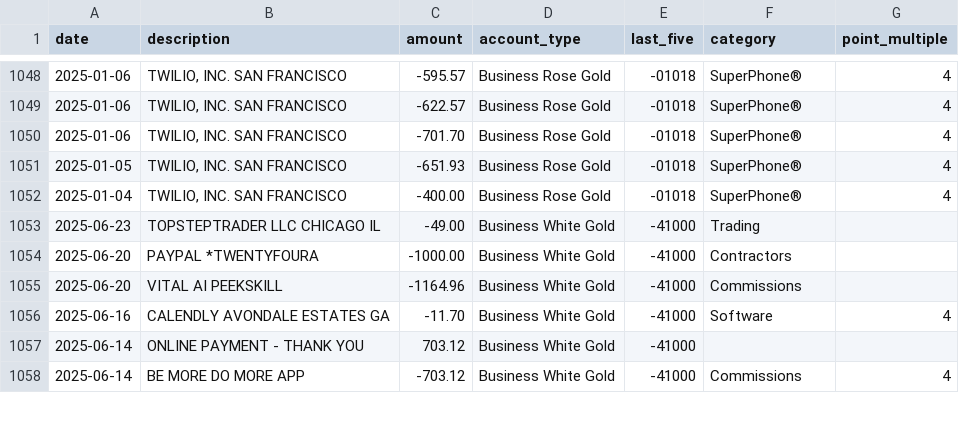
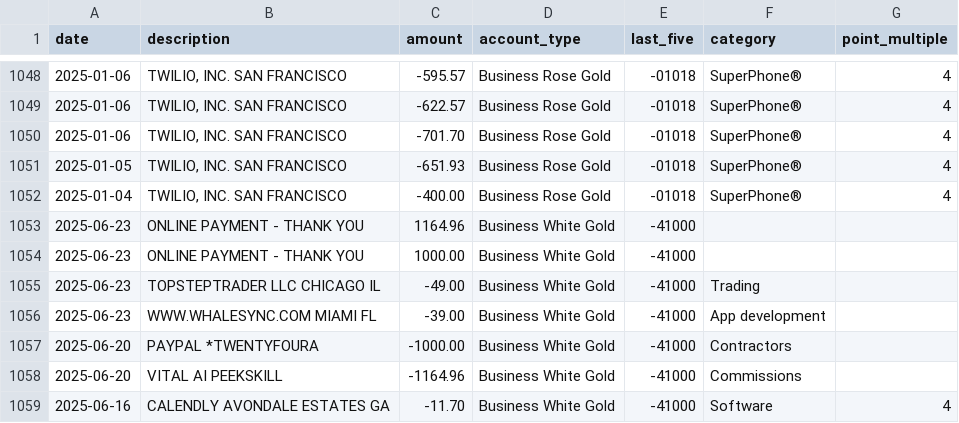
Before and after one commit to ryanleslie/amex360, a CSV file: src/data/master_transactions.csv, drawn as a sheet; only a part is shown, gaps mark what is left out; the shorter side is filled out with more unchanged rows; the diff names each change by its address in the sheet, - before the commit and + after, or states it on an @@ line.

Commit message:
Add files via upload

```diff
--- a/src/data/master_transactions.csv
+++ b/src/data/master_transactions.csv
+row 1053: 2025-06-23 | ONLINE PAYMENT - THANK YOU | 1164.96 | Business White Gold | -41000
+row 1054: 2025-06-23 | ONLINE PAYMENT - THANK YOU | 1000.00 | Business White Gold | -41000
+row 1056: 2025-06-23 | WWW.WHALESYNC.COM MIAMI FL | -39.00 | Business White Gold | -41000 | App development
```
